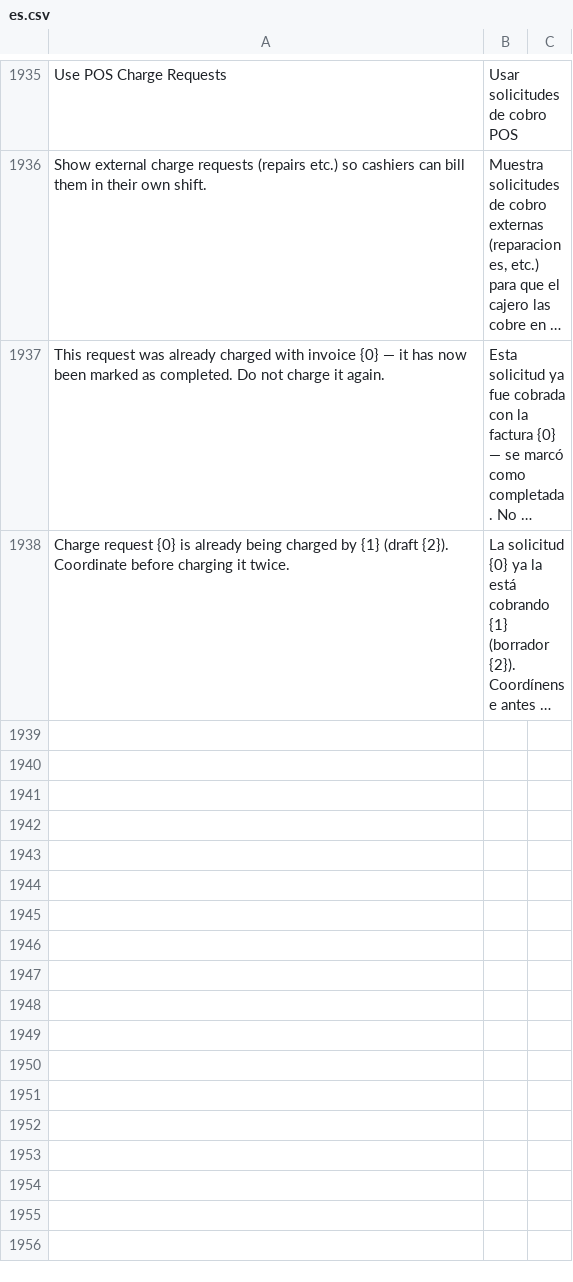
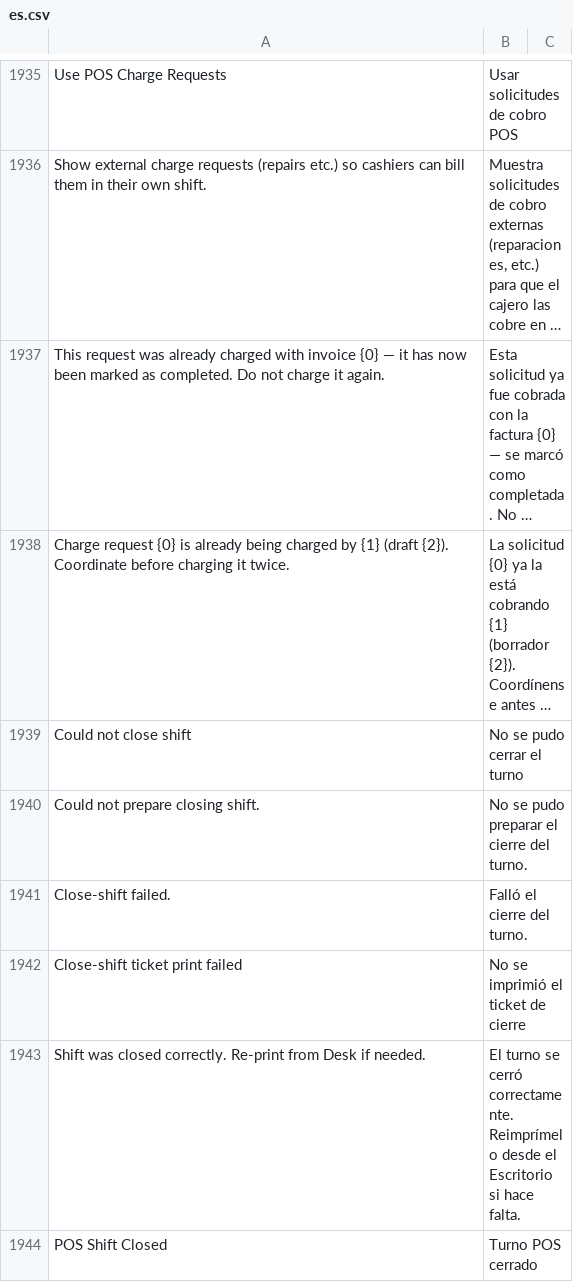
Before and after one commit to HolyMC2/POS-Awesome, a CSV file: posawesome/translations/es.csv, drawn as a sheet; only a part is shown, gaps mark what is left out; long unchanged cells end in …; the diff names each change by its address in the sheet, - before the commit and + after, or states it on an @@ line.

```diff
--- a/posawesome/translations/es.csv
+++ b/posawesome/translations/es.csv
+row 1939: Could not close shift | No se pudo cerrar el turno
+row 1940: Could not prepare closing shift. | No se pudo preparar el cierre del turno.
+row 1941: Close-shift failed. | Falló el cierre del turno.
+row 1942: Close-shift ticket print failed | No se imprimió el ticket de cierre
+row 1943: Shift was closed correctly. Re-print from Desk if needed. | El turno se cerró correctamente. Reimprímelo desde el Escritorio si hace falta.
+row 1944: POS Shift Closed | Turno POS cerrado
```
Also changed, not shown: 3 other files.
